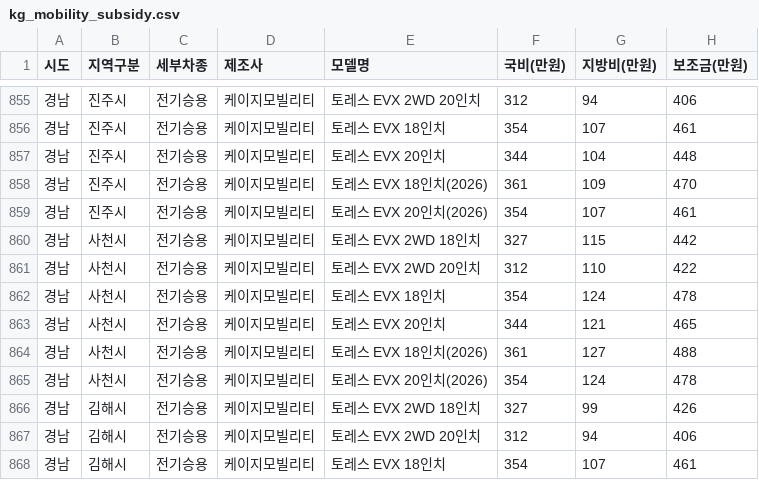
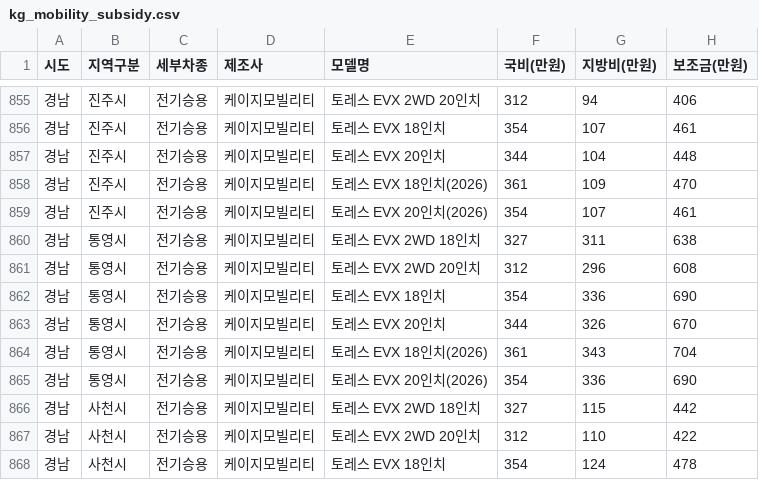
Before and after one commit to jjyinsight/subsidy, a CSV file: data/kg_mobility_subsidy.csv, drawn as a sheet; only a part is shown, gaps mark what is left out; the shorter side is filled out with more unchanged rows.

```diff
--- a/data/kg_mobility_subsidy.csv
+++ b/data/kg_mobility_subsidy.csv
@@ -859,2 +859,8 @@
 경남,진주시,전기승용,케이지모빌리티,토레스 EVX 20인치(2026),354,107,461
+경남,통영시,전기승용,케이지모빌리티,토레스 EVX 2WD 18인치,327,311,638
+경남,통영시,전기승용,케이지모빌리티,토레스 EVX 2WD 20인치,312,296,608
+경남,통영시,전기승용,케이지모빌리티,토레스 EVX 18인치,354,336,690
+경남,통영시,전기승용,케이지모빌리티,토레스 EVX 20인치,344,326,670
+경남,통영시,전기승용,케이지모빌리티,토레스 EVX 18인치(2026),361,343,704
+경남,통영시,전기승용,케이지모빌리티,토레스 EVX 20인치(2026),354,336,690
 경남,사천시,전기승용,케이지모빌리티,토레스 EVX 2WD 18인치,327,115,442
```
Also changed, not shown: data/ev_subsidy_data.csv, 4 other files.
